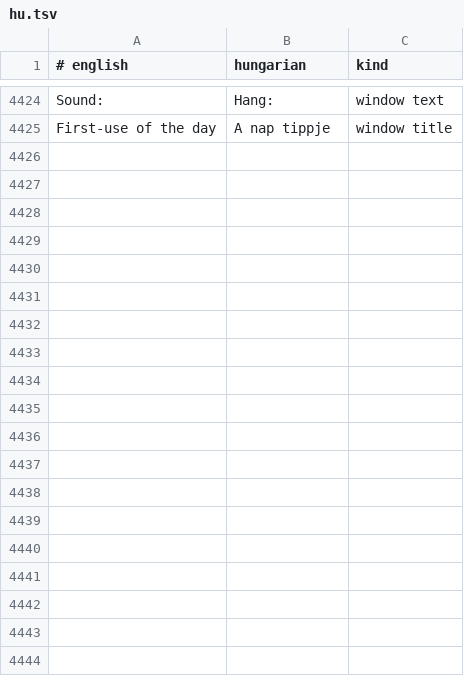
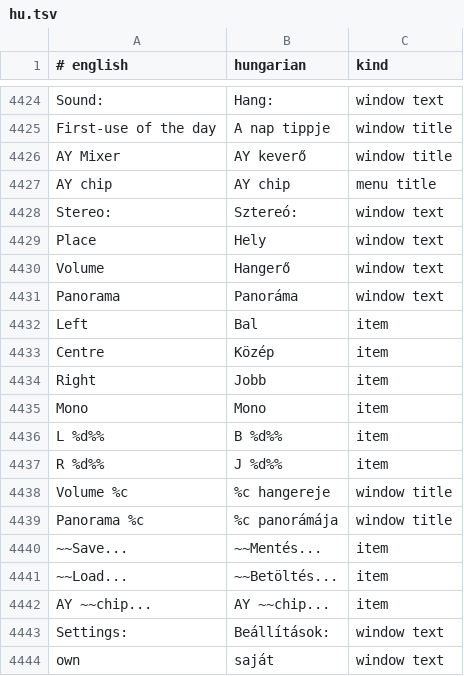
Before and after one commit to Viktor318/zesarux, a TSV file: src/translations/hu.tsv, drawn as a sheet; only a part is shown, gaps mark what is left out; the diff covers the shown part only.

```diff
--- a/src/translations/hu.tsv
+++ b/src/translations/hu.tsv
@@ -4425 +4425,20 @@ Sound:	Hang:	window text
 First-use of the day	A nap tippje	window title
+AY Mixer	AY keverő	window title
+AY chip	AY chip	menu title
+Stereo:	Sztereó:	window text
+Place	Hely	window text
+Volume	Hangerő	window text
+Panorama	Panoráma	window text
+Left	Bal	item
+Centre	Közép	item
+Right	Jobb	item
+Mono	Mono	item
+L %d%%	B %d%%	item
+R %d%%	J %d%%	item
+Volume %c	%c hangereje	window title
+Panorama %c	%c panorámája	window title
+~~Save...	~~Mentés...	item
+~~Load...	~~Betöltés...	item
+AY ~~chip...	AY ~~chip...	item
+Settings:	Beállítások:	window text
+own	saját	window text
```
Also changed, not shown: 28 added rows elsewhere in this file, 13 other files.
